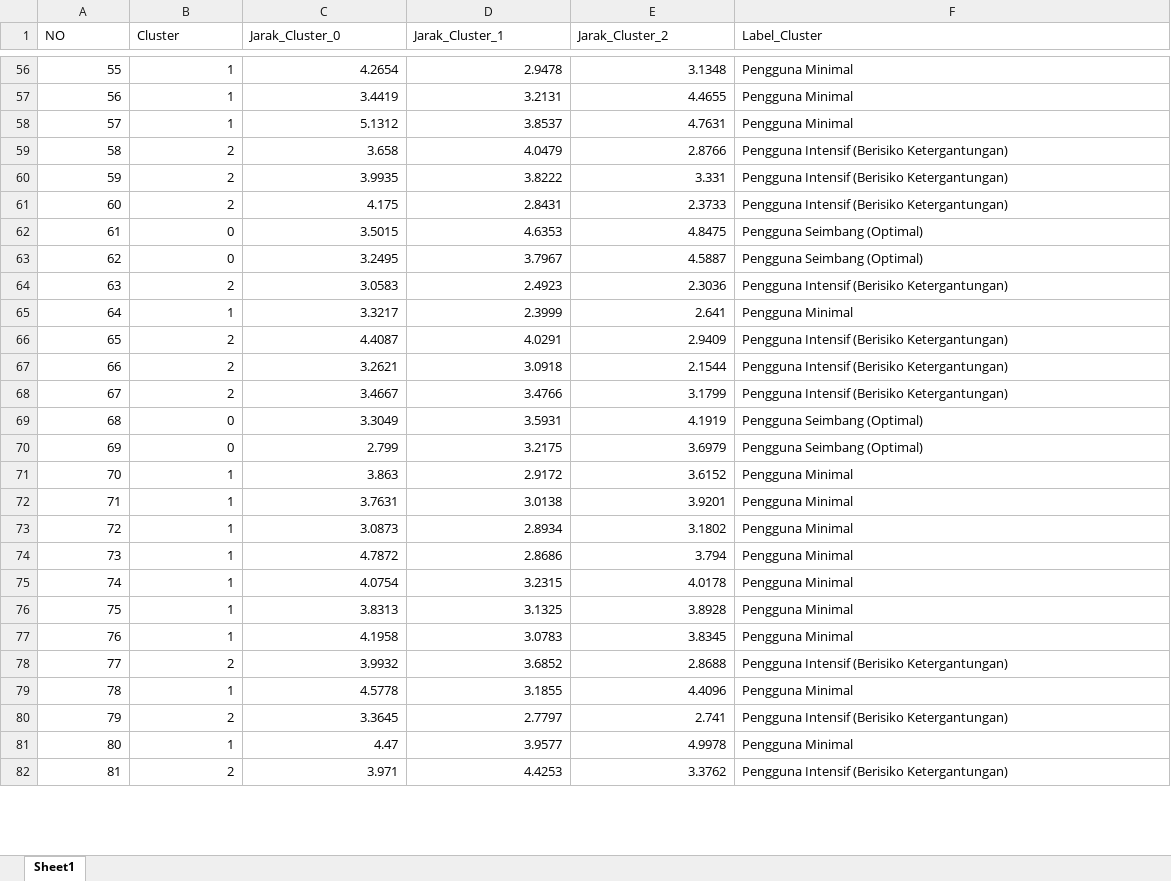
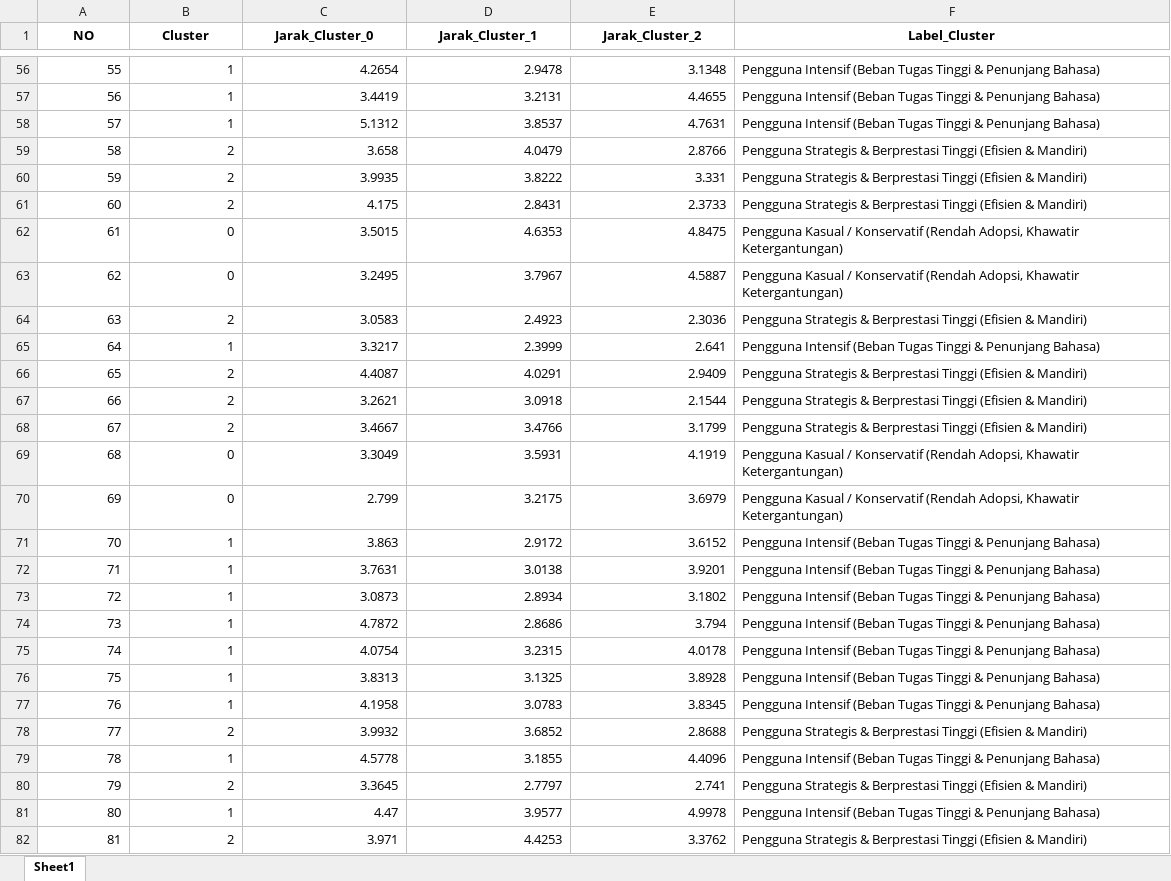
Before and after one commit to Icankkkk/Skripsi-Zidan, an Excel workbook: py/output/tabel_cluster_mahasiswa_lengkap.xlsx, sheet Sheet1, drawn as a sheet; only a part is shown, gaps mark what is left out; values as stored, in another font and other column widths than the file's, no borders; the diff covers the shown part only; the diff names each change by its address in the sheet, - before the commit and + after, or states it on an @@ line.

```diff
--- a/py/output/tabel_cluster_mahasiswa_lengkap.xlsx (sheet Sheet1)
+++ b/py/output/tabel_cluster_mahasiswa_lengkap.xlsx (sheet Sheet1)
@@ A1:F1 bold: off → on, alignment: left → center @@
-F56:F58 (Label_Cluster): Pengguna Minimal
+F56:F58 (Label_Cluster): Pengguna Intensif (Beban Tugas Tinggi & Penunjang Bahasa)
-F59:F61 (Label_Cluster): Pengguna Intensif (Berisiko Ketergantungan)
+F59:F61 (Label_Cluster): Pengguna Strategis & Berprestasi Tinggi (Efisien & Mandiri)
-F62:F63 (Label_Cluster): Pengguna Seimbang (Optimal)
+F62:F63 (Label_Cluster): Pengguna Kasual / Konservatif (Rendah Adopsi, Khawatir Ketergantungan)
-F64 (Label_Cluster): Pengguna Intensif (Berisiko Ketergantungan)
+F64 (Label_Cluster): Pengguna Strategis & Berprestasi Tinggi (Efisien & Mandiri)
-F65 (Label_Cluster): Pengguna Minimal
+F65 (Label_Cluster): Pengguna Intensif (Beban Tugas Tinggi & Penunjang Bahasa)
-F66:F68 (Label_Cluster): Pengguna Intensif (Berisiko Ketergantungan)
+F66:F68 (Label_Cluster): Pengguna Strategis & Berprestasi Tinggi (Efisien & Mandiri)
-F69:F70 (Label_Cluster): Pengguna Seimbang (Optimal)
+F69:F70 (Label_Cluster): Pengguna Kasual / Konservatif (Rendah Adopsi, Khawatir Ketergantungan)
-F71:F77 (Label_Cluster): Pengguna Minimal
+F71:F77 (Label_Cluster): Pengguna Intensif (Beban Tugas Tinggi & Penunjang Bahasa)
-F78 (Label_Cluster): Pengguna Intensif (Berisiko Ketergantungan)
+F78 (Label_Cluster): Pengguna Strategis & Berprestasi Tinggi (Efisien & Mandiri)
-F79 (Label_Cluster): Pengguna Minimal
+F79 (Label_Cluster): Pengguna Intensif (Beban Tugas Tinggi & Penunjang Bahasa)
-F80 (Label_Cluster): Pengguna Intensif (Berisiko Ketergantungan)
+F80 (Label_Cluster): Pengguna Strategis & Berprestasi Tinggi (Efisien & Mandiri)
-F81 (Label_Cluster): Pengguna Minimal
+F81 (Label_Cluster): Pengguna Intensif (Beban Tugas Tinggi & Penunjang Bahasa)
-F82 (Label_Cluster): Pengguna Intensif (Berisiko Ketergantungan)
+F82 (Label_Cluster): Pengguna Strategis & Berprestasi Tinggi (Efisien & Mandiri)
```
Also changed, not shown: 308 edited cells elsewhere in this sheet, py/output/hasil_clustering_mahasiswa_AI.xlsx, 15 other files.
